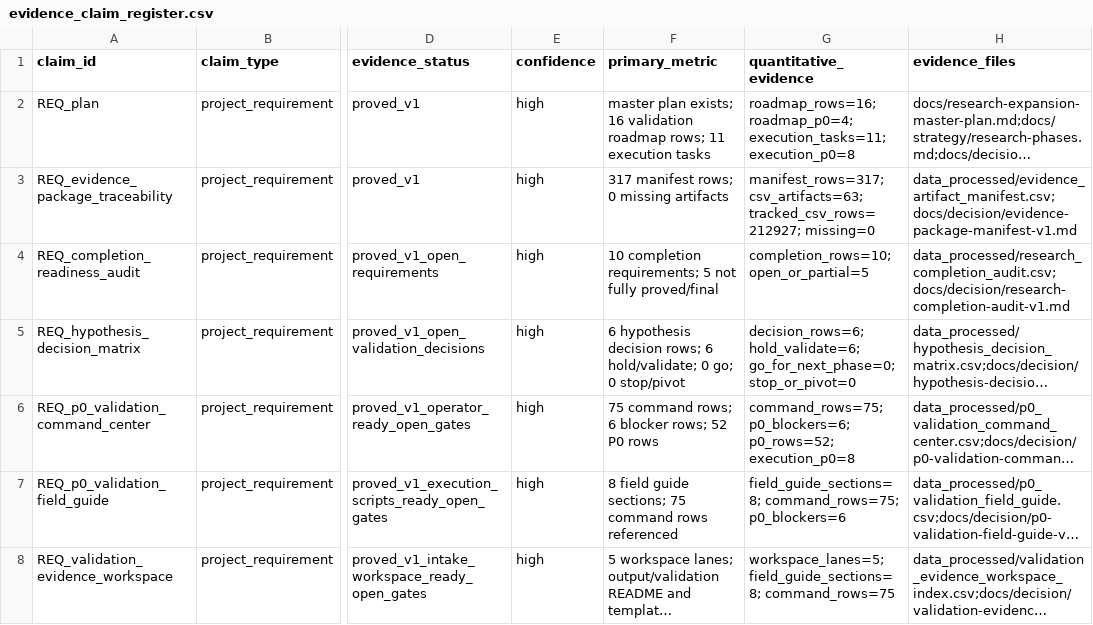
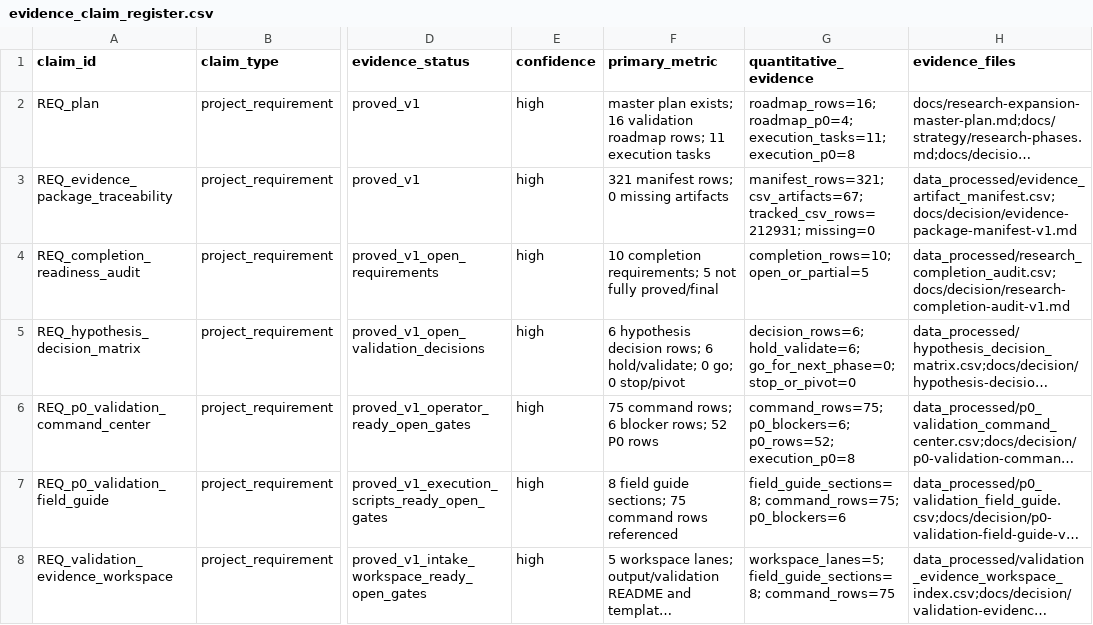
Before and after one commit to kirbudilov01/alina-research, a CSV file: data_processed/evidence_claim_register.csv, drawn as a sheet; only a part is shown, gaps mark what is left out; long unchanged cells end in …; the diff covers the shown part only; the diff names each change by its address in the sheet, - before the commit and + after, or states it on an @@ line.

```diff
--- a/data_processed/evidence_claim_register.csv
+++ b/data_processed/evidence_claim_register.csv
-F3 (primary_metric): 317 manifest rows; 0 missing artifacts
+F3 (primary_metric): 321 manifest rows; 0 missing artifacts
-G3 (quantitative_evidence): manifest_rows=317; csv_artifacts=63; tracked_csv_rows=212927; missing=0
+G3 (quantitative_evidence): manifest_rows=321; csv_artifacts=67; tracked_csv_rows=212931; missing=0
```
Also changed, not shown: 1 edited cell elsewhere in this file, data_processed/evidence_artifact_manifest.csv, data_processed/research_completion_audit.csv, 26 other files.
